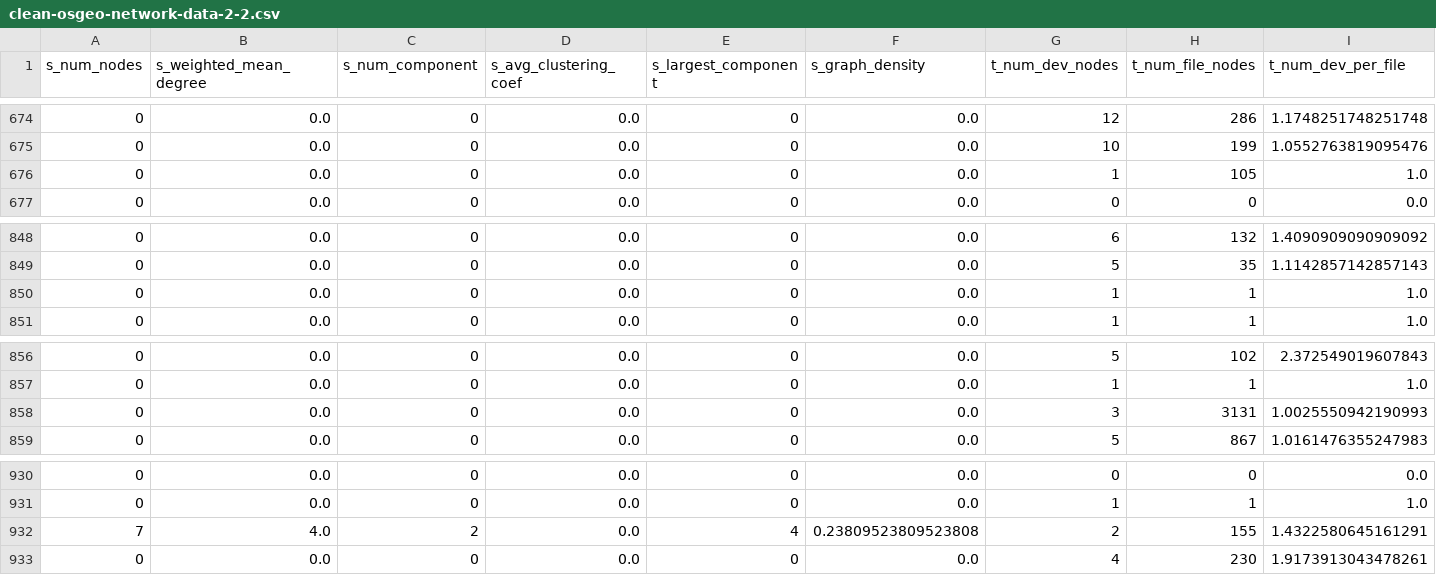
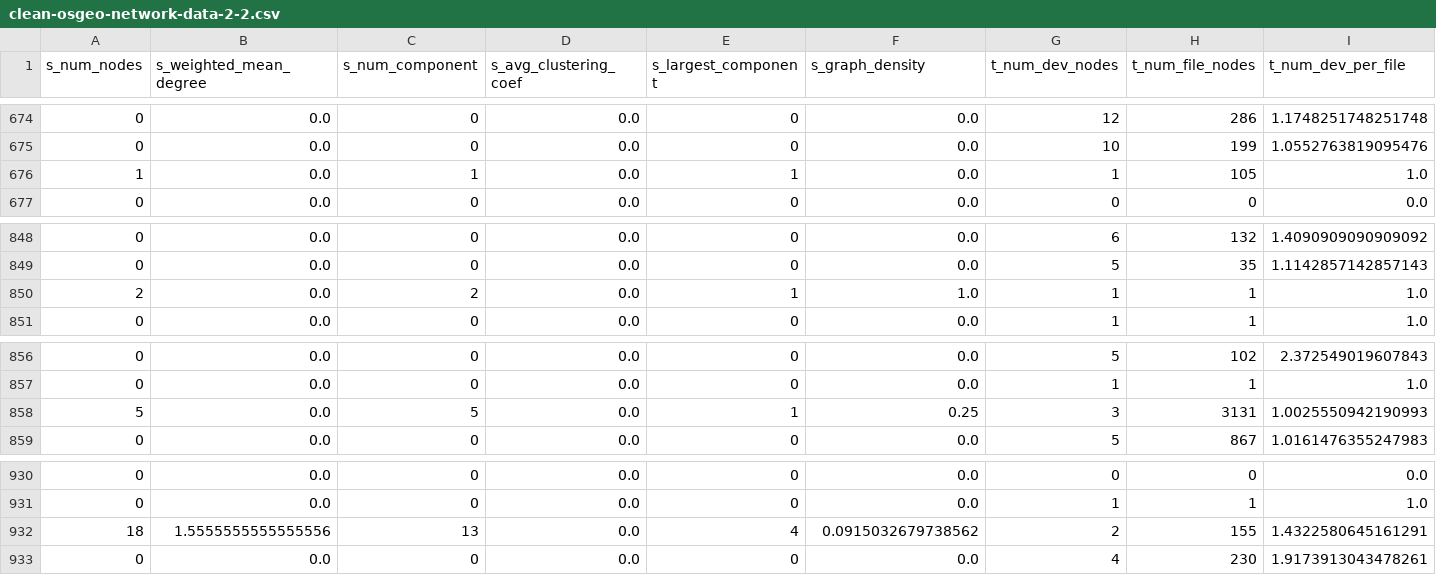
Before and after one commit to OSS-PREY/OSSPREY-Pex-Forecaster, a CSV file: network-data/netdata/clean-osgeo-network-data-2-2.csv, drawn as a sheet; only a part is shown, gaps mark what is left out; the diff covers the shown part only; the diff names each change by its address in the sheet, - before the commit and + after, or states it on an @@ line.

Commit message:
regenerated nets with the self-referencing edge explicitly defined with weight 0; not tracked in sender-receiver mapping

```diff
--- a/network-data/netdata/clean-osgeo-network-data-2-2.csv
+++ b/network-data/netdata/clean-osgeo-network-data-2-2.csv
-A676 (s_num_nodes): 0
+A676 (s_num_nodes): 1
-C676 (s_num_component): 0
+C676 (s_num_component): 1
-E676 (s_largest_component): 0
+E676 (s_largest_component): 1
-A850 (s_num_nodes): 0
+A850 (s_num_nodes): 2
-C850 (s_num_component): 0
+C850 (s_num_component): 2
-E850 (s_largest_component): 0
+E850 (s_largest_component): 1
-F850 (s_graph_density): 0.0
+F850 (s_graph_density): 1.0
-A858 (s_num_nodes): 0
+A858 (s_num_nodes): 5
-C858 (s_num_component): 0
+C858 (s_num_component): 5
-E858 (s_largest_component): 0
+E858 (s_largest_component): 1
-F858 (s_graph_density): 0.0
+F858 (s_graph_density): 0.25
-A932 (s_num_nodes): 7
+A932 (s_num_nodes): 18
-B932 (s_weighted_mean_degree): 4.0
+B932 (s_weighted_mean_degree): 1.5555555555555556
-C932 (s_num_component): 2
+C932 (s_num_component): 13
-F932 (s_graph_density): 0.23809523809523808
+F932 (s_graph_density): 0.0915032679738562
```
Also changed, not shown: 46 edited cells elsewhere in this file, 8 other files.
